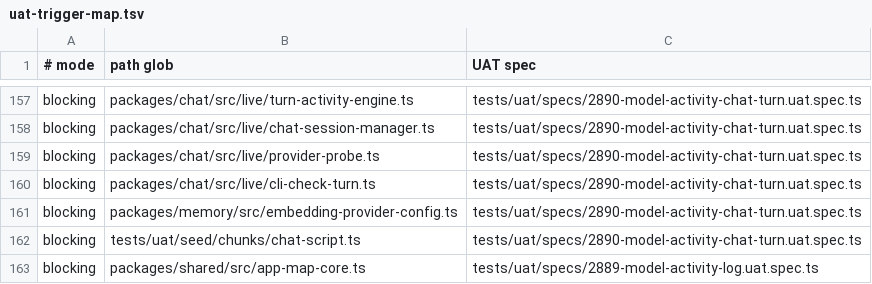
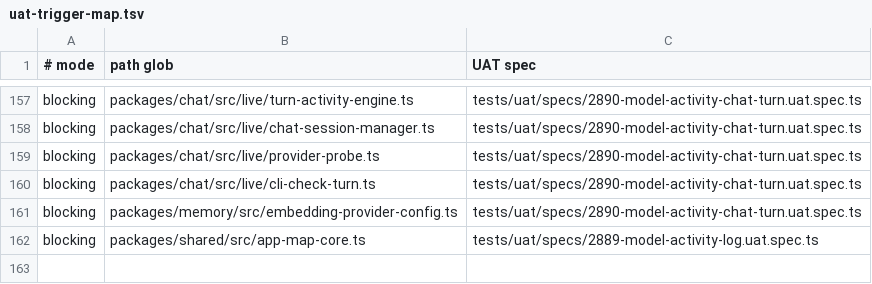
Before and after one commit to motioneso/moss, a TSV file: .claude/skills/coordinate/uat-trigger-map.tsv, drawn as a sheet; only a part is shown, gaps mark what is left out; the diff names each change by its address in the sheet, - before the commit and + after, or states it on an @@ line.

```diff
--- a/.claude/skills/coordinate/uat-trigger-map.tsv
+++ b/.claude/skills/coordinate/uat-trigger-map.tsv
-row 162: blocking | tests/uat/seed/chunks/chat-script.ts | tests/uat/specs/2890-model-activity-chat-turn.uat.spec.ts
```
Also changed, not shown: 1 other file.
